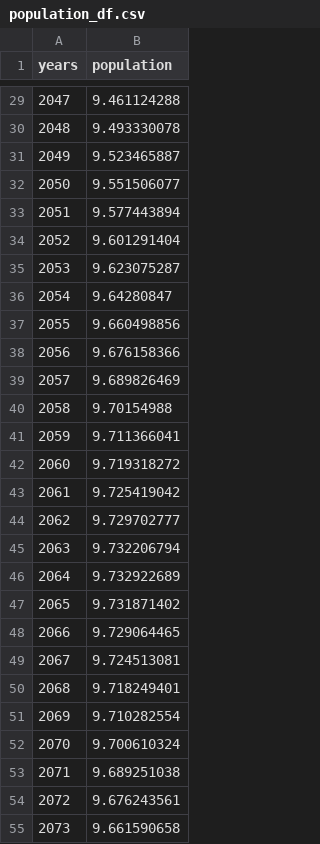
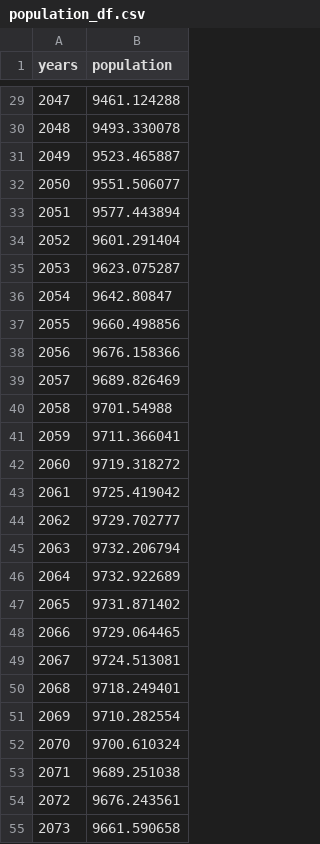
Before and after one commit to os-climate/witness-core, a CSV file: climateeconomics/data/population_df.csv, drawn as a sheet; only a part is shown, gaps mark what is left out; the diff covers the shown part only.

Commit message:
Undo scaling population_df for now

```diff
--- a/climateeconomics/data/population_df.csv
+++ b/climateeconomics/data/population_df.csv
@@ -29,27 +29,27 @@ years,population
-2047,9.461124288
-2048,9.493330078
-2049,9.523465887
-2050,9.551506077
-2051,9.577443894
-2052,9.601291404
-2053,9.623075287
-2054,9.64280847
-2055,9.660498856
-2056,9.676158366
-2057,9.689826469
-2058,9.70154988
-2059,9.711366041
-2060,9.719318272
-2061,9.725419042
-2062,9.729702777
-2063,9.732206794
-2064,9.732922689
-2065,9.731871402
-2066,9.729064465
-2067,9.724513081
-2068,9.718249401
-2069,9.710282554
-2070,9.700610324
-2071,9.689251038
-2072,9.676243561
-2073,9.661590658
+2047,9461.124288
+2048,9493.330078
+2049,9523.465887
+2050,9551.506077
+2051,9577.443894
+2052,9601.291404
+2053,9623.075287
+2054,9642.80847
+2055,9660.498856
+2056,9676.158366
+2057,9689.826469
+2058,9701.54988
+2059,9711.366041
+2060,9719.318272
+2061,9725.419042
+2062,9729.702777
+2063,9732.206794
+2064,9732.922689
+2065,9731.871402
+2066,9729.064465
+2067,9724.513081
+2068,9718.249401
+2069,9710.282554
+2070,9700.610324
+2071,9689.251038
+2072,9676.243561
+2073,9661.590658
```
Also changed, not shown: 54 edited cells elsewhere in this file, 8 other files.
